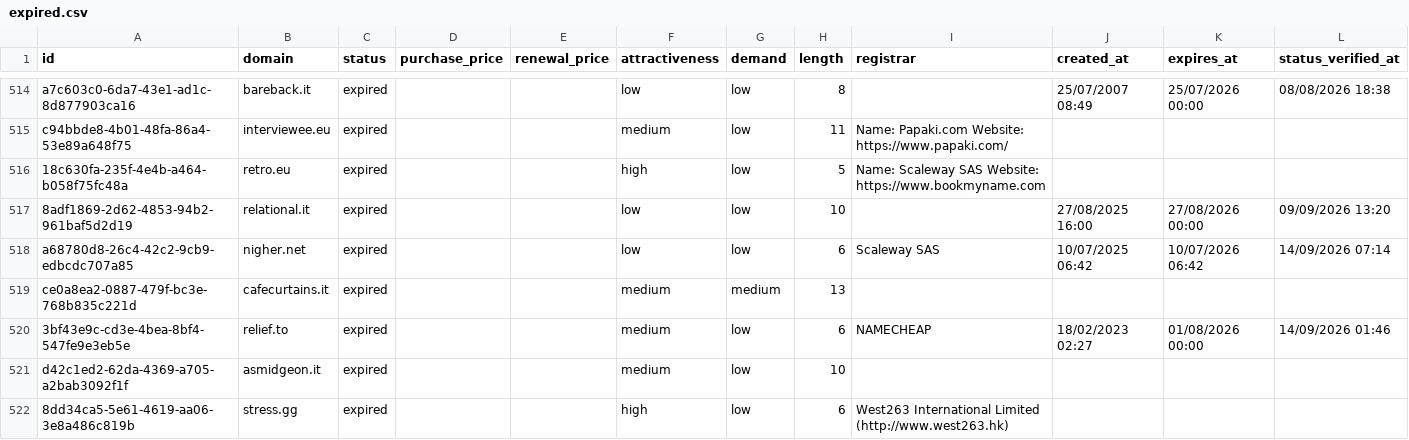
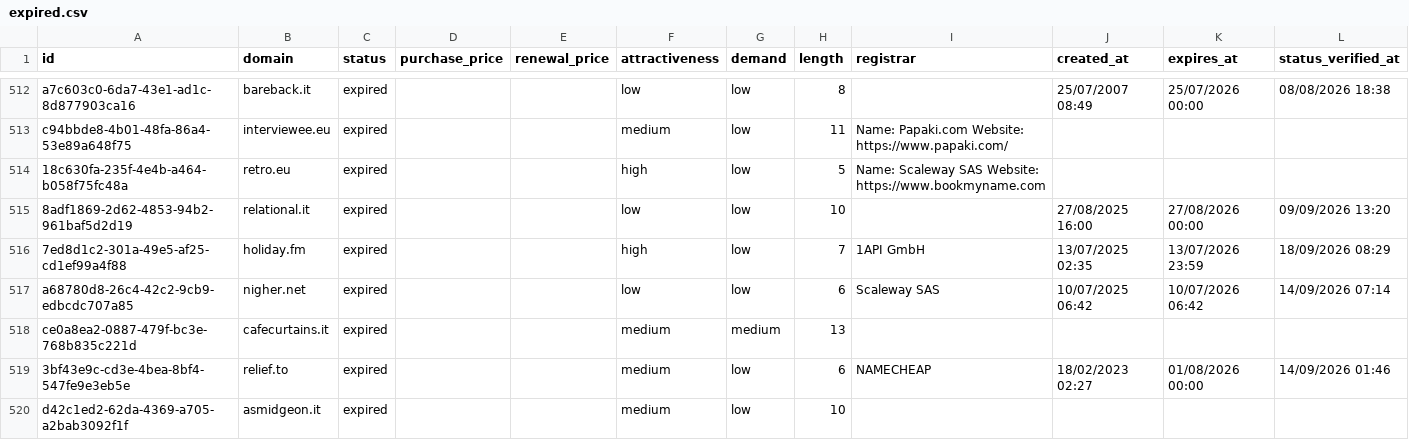
Before and after one commit to UniqueDomains/expired-oneword-domains, a CSV file: expired.csv, drawn as a sheet; only a part is shown, gaps mark what is left out; the shorter side is filled out with more unchanged rows; the diff covers the shown part only; the diff names each change by its address in the sheet, - before the commit and + after, or states it on an @@ line.

```diff
--- a/expired.csv
+++ b/expired.csv
+row 516: 7ed8d1c2-301a-49e5-af25-cd1ef99a4f88 | holiday.fm | expired |  |  | high | low | 7 | 1API GmbH | 13/07/2025 02:35 | 13/07/2026 23:59 | 18/09/2026 08:29
```
Also changed, not shown: 8 added rows and 9 removed rows elsewhere in this file, 3 other files.
